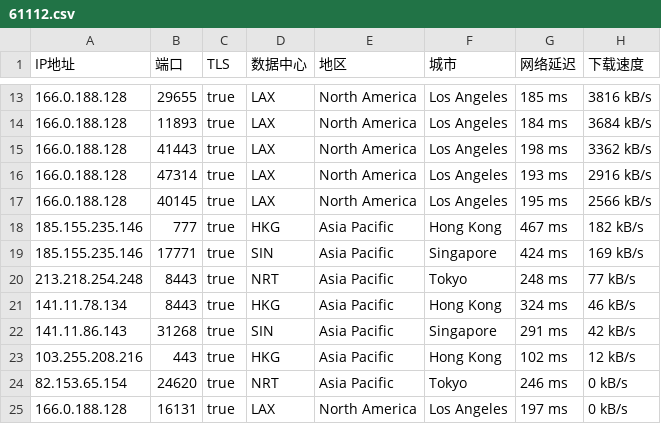
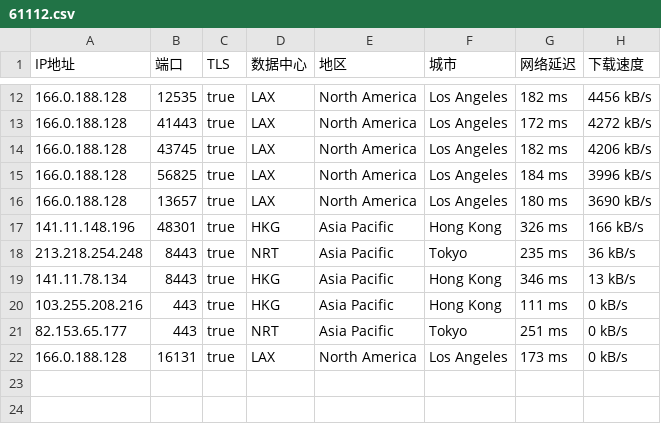
Before and after one commit to o2sky/yxip, a CSV file: ct/61112.csv, drawn as a sheet; only a part is shown, gaps mark what is left out; the diff covers the shown part only.

```diff
--- a/ct/61112.csv
+++ b/ct/61112.csv
@@ -13,13 +12,11 @@
-166.0.188.128,29655,true,LAX,North America,Los Angeles,185 ms,3816 kB/s
-166.0.188.128,11893,true,LAX,North America,Los Angeles,184 ms,3684 kB/s
-166.0.188.128,41443,true,LAX,North America,Los Angeles,198 ms,3362 kB/s
-166.0.188.128,47314,true,LAX,North America,Los Angeles,193 ms,2916 kB/s
-166.0.188.128,40145,true,LAX,North America,Los Angeles,195 ms,2566 kB/s
-185.155.235.146,777,true,HKG,Asia Pacific,Hong Kong,467 ms,182 kB/s
-185.155.235.146,17771,true,SIN,Asia Pacific,Singapore,424 ms,169 kB/s
-213.218.254.248,8443,true,NRT,Asia Pacific,Tokyo,248 ms,77 kB/s
-141.11.78.134,8443,true,HKG,Asia Pacific,Hong Kong,324 ms,46 kB/s
-141.11.86.143,31268,true,SIN,Asia Pacific,Singapore,291 ms,42 kB/s
-103.255.208.216,443,true,HKG,Asia Pacific,Hong Kong,102 ms,12 kB/s
-82.153.65.154,24620,true,NRT,Asia Pacific,Tokyo,246 ms,0 kB/s
-166.0.188.128,16131,true,LAX,North America,Los Angeles,197 ms,0 kB/s
+166.0.188.128,12535,true,LAX,North America,Los Angeles,182 ms,4456 kB/s
+166.0.188.128,41443,true,LAX,North America,Los Angeles,172 ms,4272 kB/s
+166.0.188.128,43745,true,LAX,North America,Los Angeles,182 ms,4206 kB/s
+166.0.188.128,56825,true,LAX,North America,Los Angeles,184 ms,3996 kB/s
+166.0.188.128,13657,true,LAX,North America,Los Angeles,180 ms,3690 kB/s
+141.11.148.196,48301,true,HKG,Asia Pacific,Hong Kong,326 ms,166 kB/s
+213.218.254.248,8443,true,NRT,Asia Pacific,Tokyo,235 ms,36 kB/s
+141.11.78.134,8443,true,HKG,Asia Pacific,Hong Kong,346 ms,13 kB/s
+103.255.208.216,443,true,HKG,Asia Pacific,Hong Kong,111 ms,0 kB/s
+82.153.65.177,443,true,NRT,Asia Pacific,Tokyo,251 ms,0 kB/s
+166.0.188.128,16131,true,LAX,North America,Los Angeles,173 ms,0 kB/s
```
Also changed, not shown: 1 removed row and 30 edited cells elsewhere in this file, ct/16509.csv, ct/17849.csv, 3 other files.
